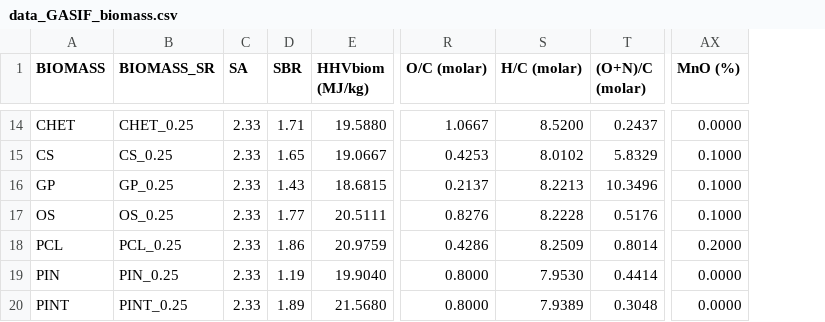
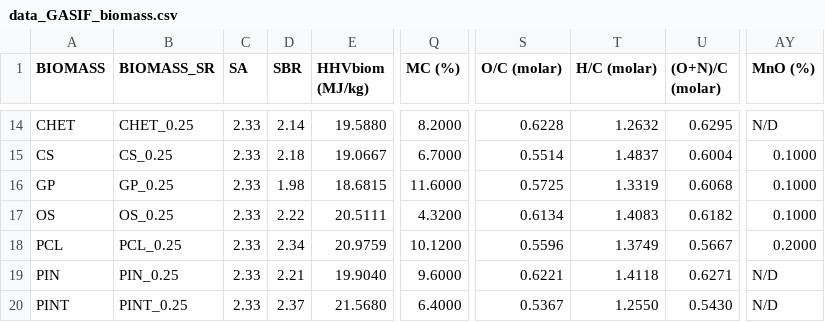
Before and after one commit to vgvinter/biomassml, a CSV file: data/data_GASIF_biomass.csv, drawn as a sheet; only a part is shown, gaps mark what is left out; addresses are those after the commit; the diff covers the shown part only; the diff names each change by its address in the sheet, - before the commit and + after, or states it on an @@ line.

```diff
--- a/data/data_GASIF_biomass.csv
+++ b/data/data_GASIF_biomass.csv
+column Q (MC (%)), rows 14-20: 8.2000 | 6.7000 | 11.6000 | 4.3200 | 10.1200 | 9.6000 | 6.4000
-D14 (SBR): 1.71
+D14 (SBR): 2.14
-S14 (O/C (molar)): 1.0667
+S14 (O/C (molar)): 0.6228
-T14 (H/C (molar)): 8.5200
+T14 (H/C (molar)): 1.2632
-U14 ((O+N)/C (molar)): 0.2437
+U14 ((O+N)/C (molar)): 0.6295
-AY14 (MnO (%)): 0.0000
+AY14 (MnO (%)): N/D
-D15 (SBR): 1.65
+D15 (SBR): 2.18
-S15 (O/C (molar)): 0.4253
+S15 (O/C (molar)): 0.5514
-T15 (H/C (molar)): 8.0102
+T15 (H/C (molar)): 1.4837
-U15 ((O+N)/C (molar)): 5.8329
+U15 ((O+N)/C (molar)): 0.6004
-D16 (SBR): 1.43
+D16 (SBR): 1.98
-S16 (O/C (molar)): 0.2137
+S16 (O/C (molar)): 0.5725
-T16 (H/C (molar)): 8.2213
+T16 (H/C (molar)): 1.3319
-U16 ((O+N)/C (molar)): 10.3496
+U16 ((O+N)/C (molar)): 0.6068
-D17 (SBR): 1.77
+D17 (SBR): 2.22
-S17 (O/C (molar)): 0.8276
+S17 (O/C (molar)): 0.6134
-T17 (H/C (molar)): 8.2228
+T17 (H/C (molar)): 1.4083
-U17 ((O+N)/C (molar)): 0.5176
+U17 ((O+N)/C (molar)): 0.6182
-D18 (SBR): 1.86
+D18 (SBR): 2.34
-S18 (O/C (molar)): 0.4286
+S18 (O/C (molar)): 0.5596
-T18 (H/C (molar)): 8.2509
+T18 (H/C (molar)): 1.3749
-U18 ((O+N)/C (molar)): 0.8014
+U18 ((O+N)/C (molar)): 0.5667
-D19 (SBR): 1.19
+D19 (SBR): 2.21
-S19 (O/C (molar)): 0.8000
+S19 (O/C (molar)): 0.6221
-T19 (H/C (molar)): 7.9530
+T19 (H/C (molar)): 1.4118
-U19 ((O+N)/C (molar)): 0.4414
+U19 ((O+N)/C (molar)): 0.6271
-AY19:AY20 (MnO (%)): 0.0000
+AY19:AY20 (MnO (%)): N/D
-D20 (SBR): 1.89
+D20 (SBR): 2.37
-S20 (O/C (molar)): 0.8000
+S20 (O/C (molar)): 0.5367
-T20 (H/C (molar)): 7.9389
+T20 (H/C (molar)): 1.2550
-U20 ((O+N)/C (molar)): 0.3048
+U20 ((O+N)/C (molar)): 0.5430
```
Also changed, not shown: 114 edited cells elsewhere in this file.
